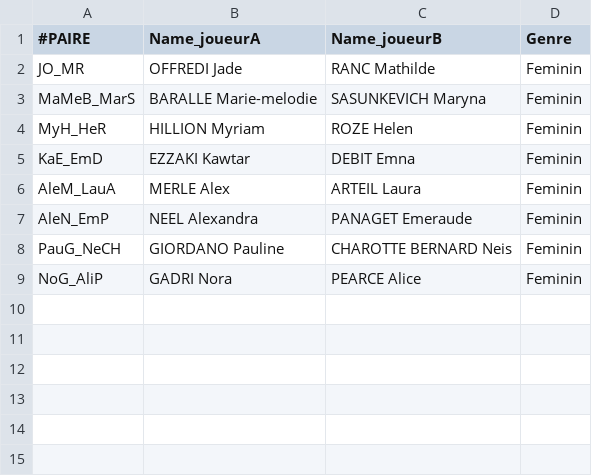
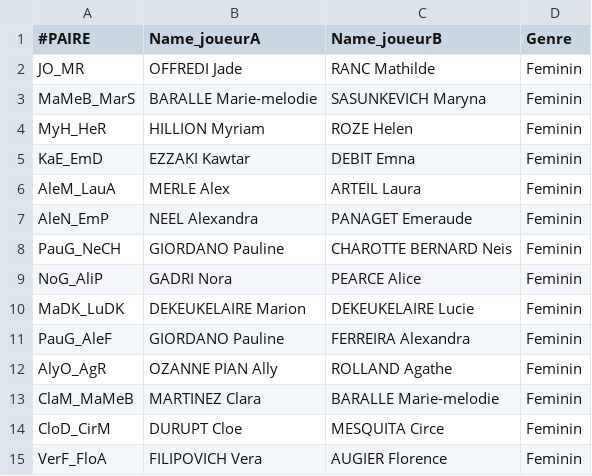
Before and after one commit to AlexisDardelet/DataBeach, a CSV file: table_players.csv, drawn as a sheet.

```diff
--- a/table_players.csv
+++ b/table_players.csv
@@ -9 +9,7 @@ PauG_NeCH;GIORDANO Pauline;CHAROTTE BERNARD Neis;Feminin
 NoG_AliP;GADRI Nora;PEARCE Alice;Feminin
+MaDK_LuDK;DEKEUKELAIRE Marion;DEKEUKELAIRE Lucie;Feminin
+PauG_AleF;GIORDANO Pauline;FERREIRA Alexandra;Feminin
+AlyO_AgR;OZANNE PIAN Ally;ROLLAND Agathe;Feminin
+ClaM_MaMeB;MARTINEZ Clara;BARALLE Marie-melodie;Feminin
+CloD_CirM;DURUPT Cloe;MESQUITA Circe;Feminin
+VerF_FloA;FILIPOVICH Vera;AUGIER Florence;Feminin
```
Also changed, not shown: test_df_points_JOMR_nov25_BSD_01.csv, 5 other files.
